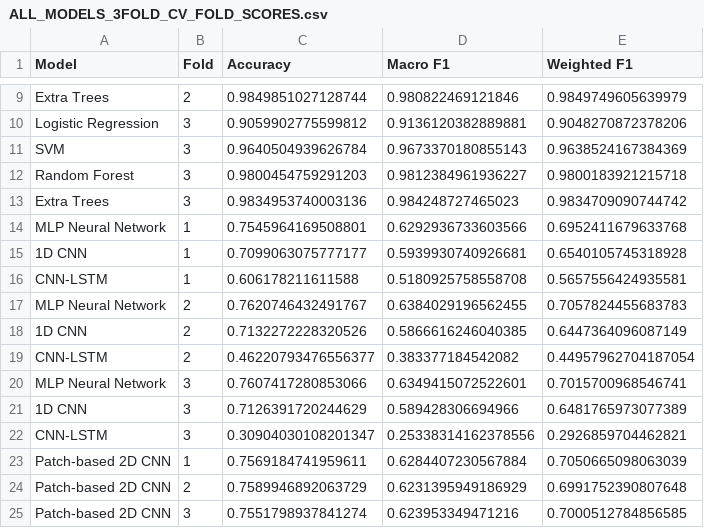
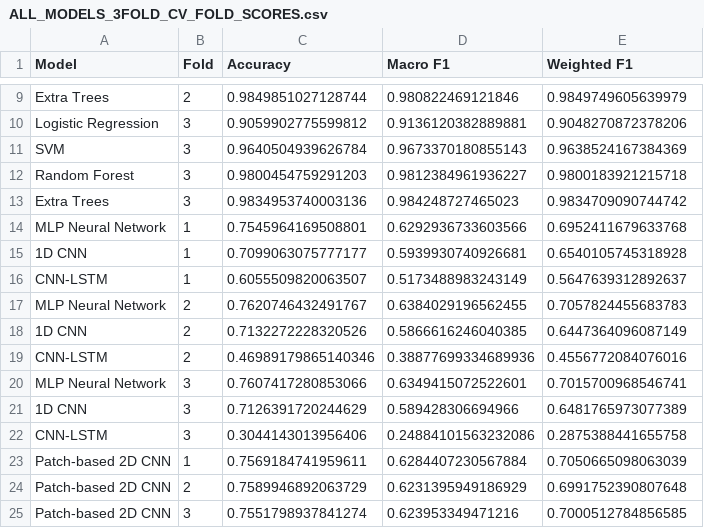
Before and after one commit to Expl0r3rN/campo-verde-landsat-classification, a CSV file: ALL_MODELS_3FOLD_CV_FOLD_SCORES.csv, drawn as a sheet; only a part is shown, gaps mark what is left out.

Commit message:
Finalize 3-fold cross-validation crop classification pipeline

```diff
--- a/ALL_MODELS_3FOLD_CV_FOLD_SCORES.csv
+++ b/ALL_MODELS_3FOLD_CV_FOLD_SCORES.csv
@@ -15,9 +15,9 @@ MLP Neural Network,1,0.7545964169508801,0.6292936733603566,0.6952411679633768
 1D CNN,1,0.7099063075777177,0.5939930740926681,0.6540105745318928
-CNN-LSTM,1,0.606178211611588,0.5180925758558708,0.5657556424935581
+CNN-LSTM,1,0.6055509820063507,0.5173488983243149,0.5647639312892637
 MLP Neural Network,2,0.7620746432491767,0.6384029196562455,0.7057824455683783
 1D CNN,2,0.7132272228320526,0.5866616246040385,0.6447364096087149
-CNN-LSTM,2,0.46220793476556377,0.383377184542082,0.44957962704187054
+CNN-LSTM,2,0.46989179865140346,0.38877699334689936,0.4556772084076016
 MLP Neural Network,3,0.7607417280853066,0.6349415072522601,0.7015700968546741
 1D CNN,3,0.7126391720244629,0.589428306694966,0.6481765973077389
-CNN-LSTM,3,0.30904030108201347,0.25338314162378556,0.2926859704462821
+CNN-LSTM,3,0.3044143013956406,0.24884101563232086,0.2875388441655758
 Patch-based 2D CNN,1,0.7569184741959611,0.6284407230567884,0.7050665098063039
```
Also changed, not shown: ALL_MODELS_3FOLD_CV_MEAN_STD.csv, neural_models_3fold_cv_fold_scores.csv, 18 other files.
